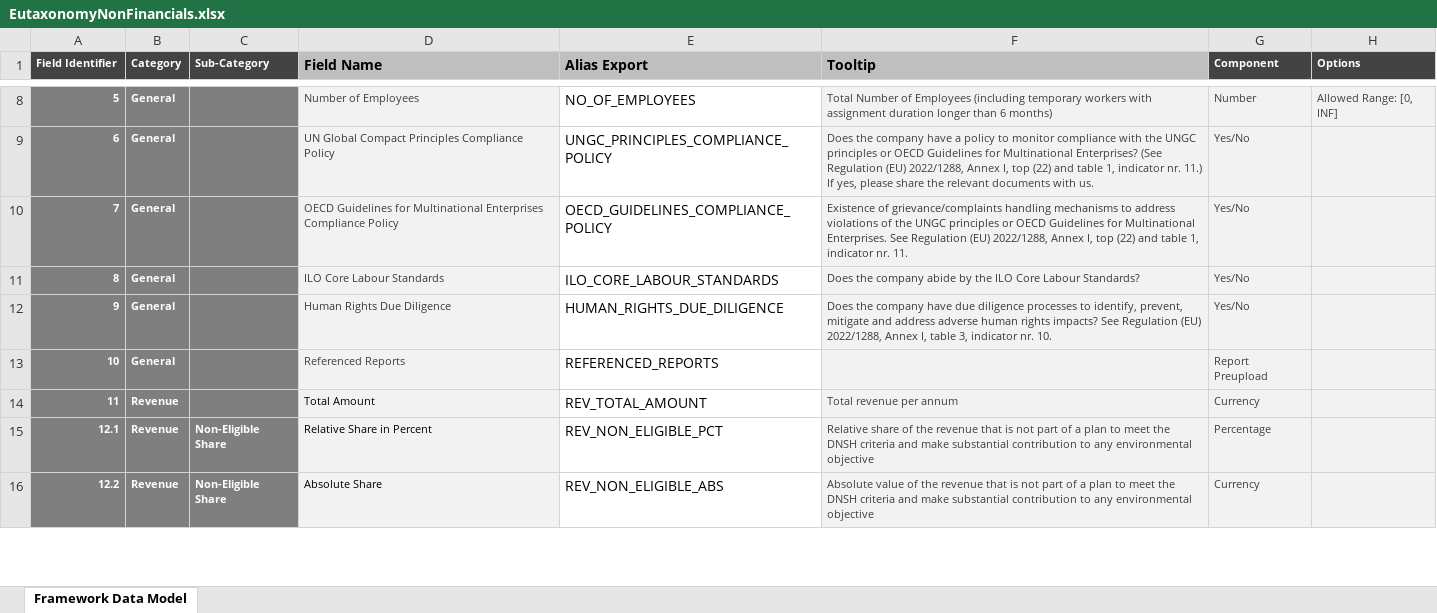
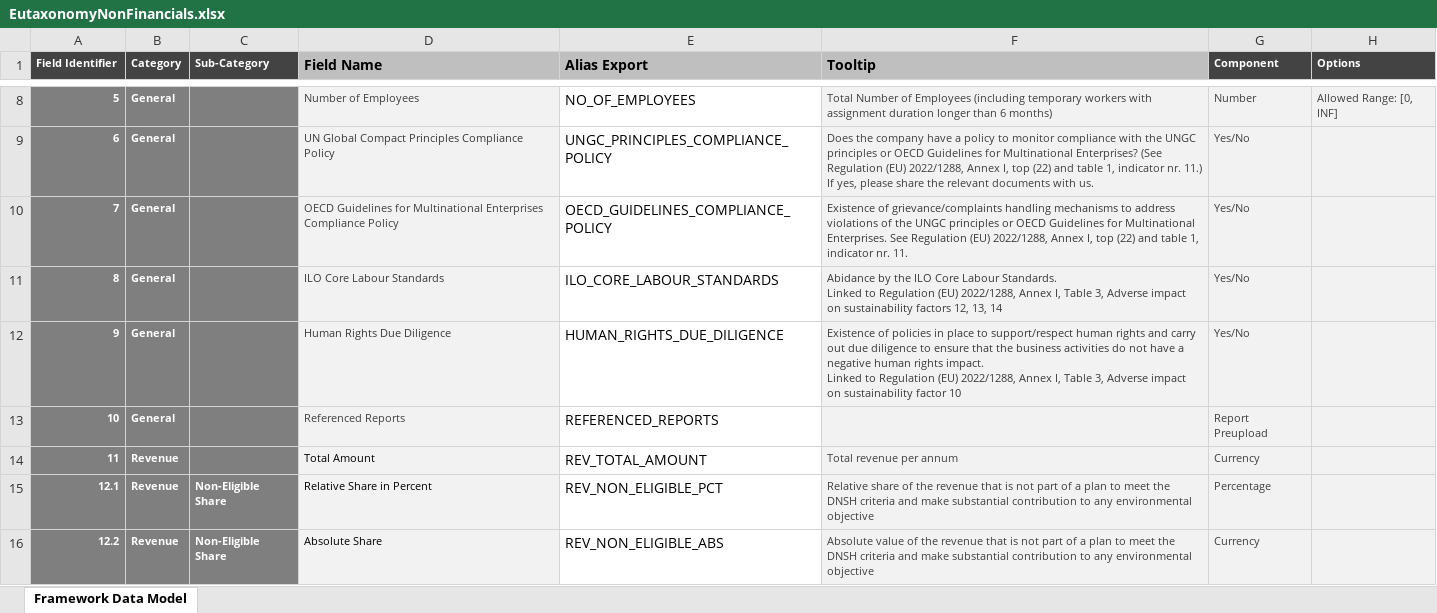
Before and after one commit to d-fine/Dataland, an Excel workbook: dataland-framework-toolbox/inputs/euTaxonomyNonFinancials/EutaxonomyNonFinancials.xlsx, sheet Framework Data Model, drawn as a sheet; only a part is shown, gaps mark what is left out; values as stored, in another font and other column widths than the file's, no borders; conditional formats not drawn; ↵ is a line break in a cell; the diff names each change by its address in the sheet, - before the commit and + after, or states it on an @@ line.

Commit message:
Update Excel

```diff
--- a/dataland-framework-toolbox/inputs/euTaxonomyNonFinancials/EutaxonomyNonFinancials.xlsx (sheet Framework Data Model)
+++ b/dataland-framework-toolbox/inputs/euTaxonomyNonFinancials/EutaxonomyNonFinancials.xlsx (sheet Framework Data Model)
-F11 (Tooltip): Does the company abide by the ILO Core Labour Standards?
+F11 (Tooltip): Abidance by the ILO Core Labour Standards. ↵ Linked to Regulation (EU) 2022/1288, Annex I, Table 3, Adverse impact on sustainability factors 12, 13, 14
-F12 (Tooltip): Does the company have due diligence processes to identify, prevent, mitigate and address adverse human rights impacts? See Regulation (EU) 2022/1288, Annex I, table 3, indicator nr. 10.
+F12 (Tooltip): Existence of policies in place to support/respect human rights and carry out due diligence to ensure that the business activities do not have a negative human rights impact. ↵ Linked to Regulation (EU) 2022/1288, Annex I, Table 3, Adverse impact on sustainability factor 10
```
Also changed, not shown: dataland-framework-toolbox/inputs/eutaxonomy-non-financials-2026-73/eutaxonomy-non-financials-2026-73.xlsx, 2 other files.
